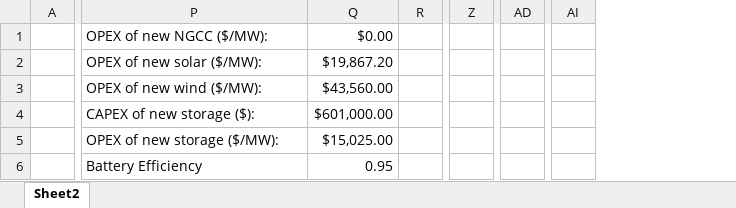
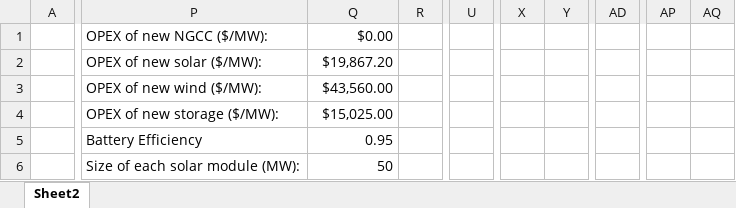
Before and after one commit to jawessel/ENV717A11, an Excel workbook: 717A11_data_in.xlsx, sheet Sheet2, drawn as a sheet; only a part is shown, gaps mark what is left out; values as stored, in another font and other column widths than the file's, no cell formats; removed rows and columns are numbered as before the commit, all else as after; the diff covers the shown part only; the diff names each change by its address in the sheet, - before the commit and + after, or states it on an @@ line.

Commit message:
Time series for storage capex and NGCC Updates

```diff
--- a/717A11_data_in.xlsx (sheet Sheet2)
+++ b/717A11_data_in.xlsx (sheet Sheet2)
-column R, empty
+column R, empty
+column U, empty
+column X, empty
+column Y, empty
-column Z, empty
-column AD, empty
+column AD, empty
-column AI, empty
+column AP, empty
+column AQ, empty
-P4: CAPEX of new storage ($):
+P4: OPEX of new storage ($/MW):
-Q4: $601,000.00
+Q4: $15,025.00
-P5: OPEX of new storage ($/MW):
+P5: Battery Efficiency
-Q5: $15,025.00
+Q5: 0.95
-P6: Battery Efficiency
+P6: Size of each solar module (MW):
-Q6: 0.95
+Q6: 50
```
Also changed, not shown: 2 added rows, 2 removed rows, 1 added column, 2 removed columns, 1037 edited cells and merged cells elsewhere in this sheet, cell formats, formulas that keep their value, 717A11_output.xlsx, 1 other file.
